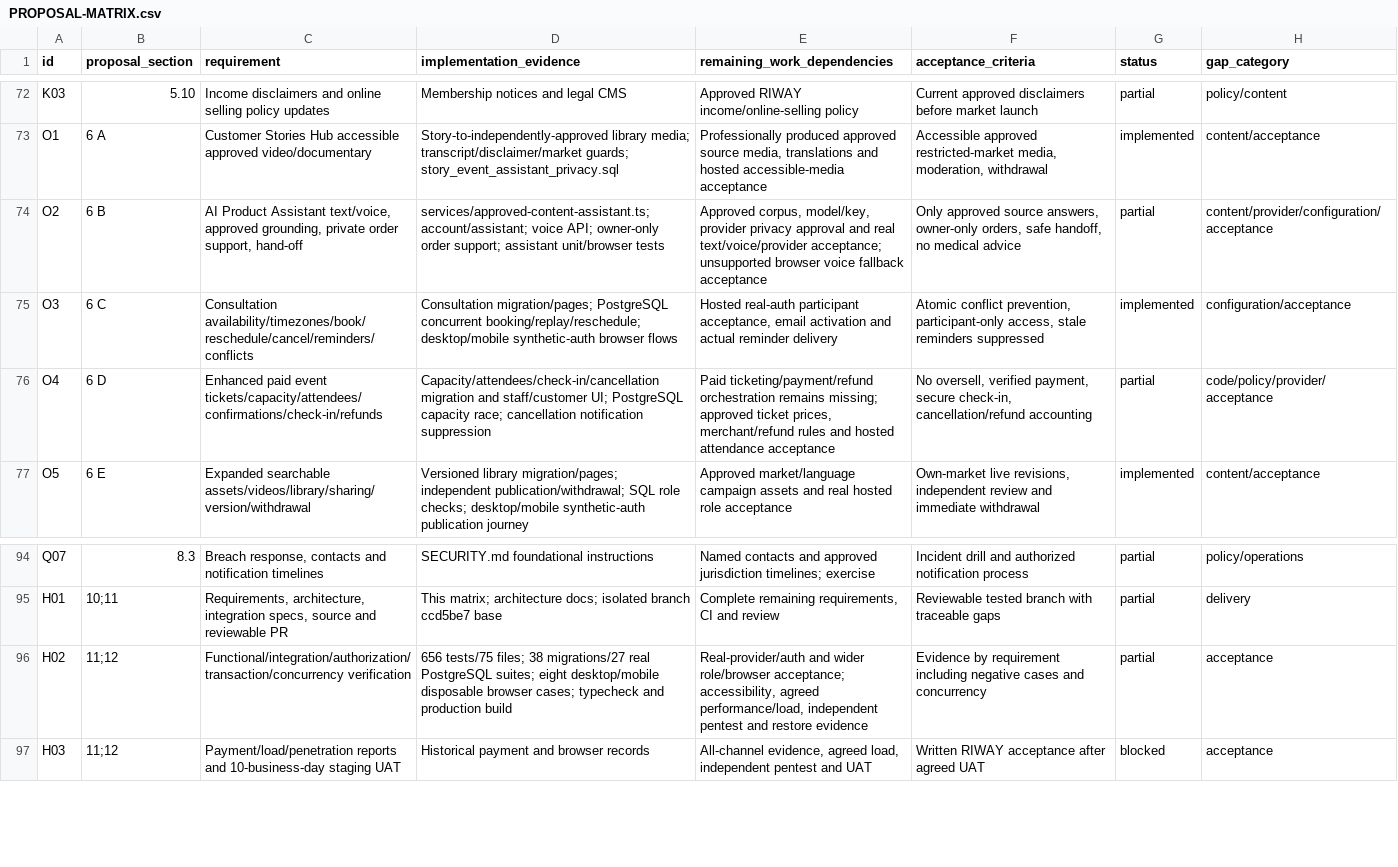
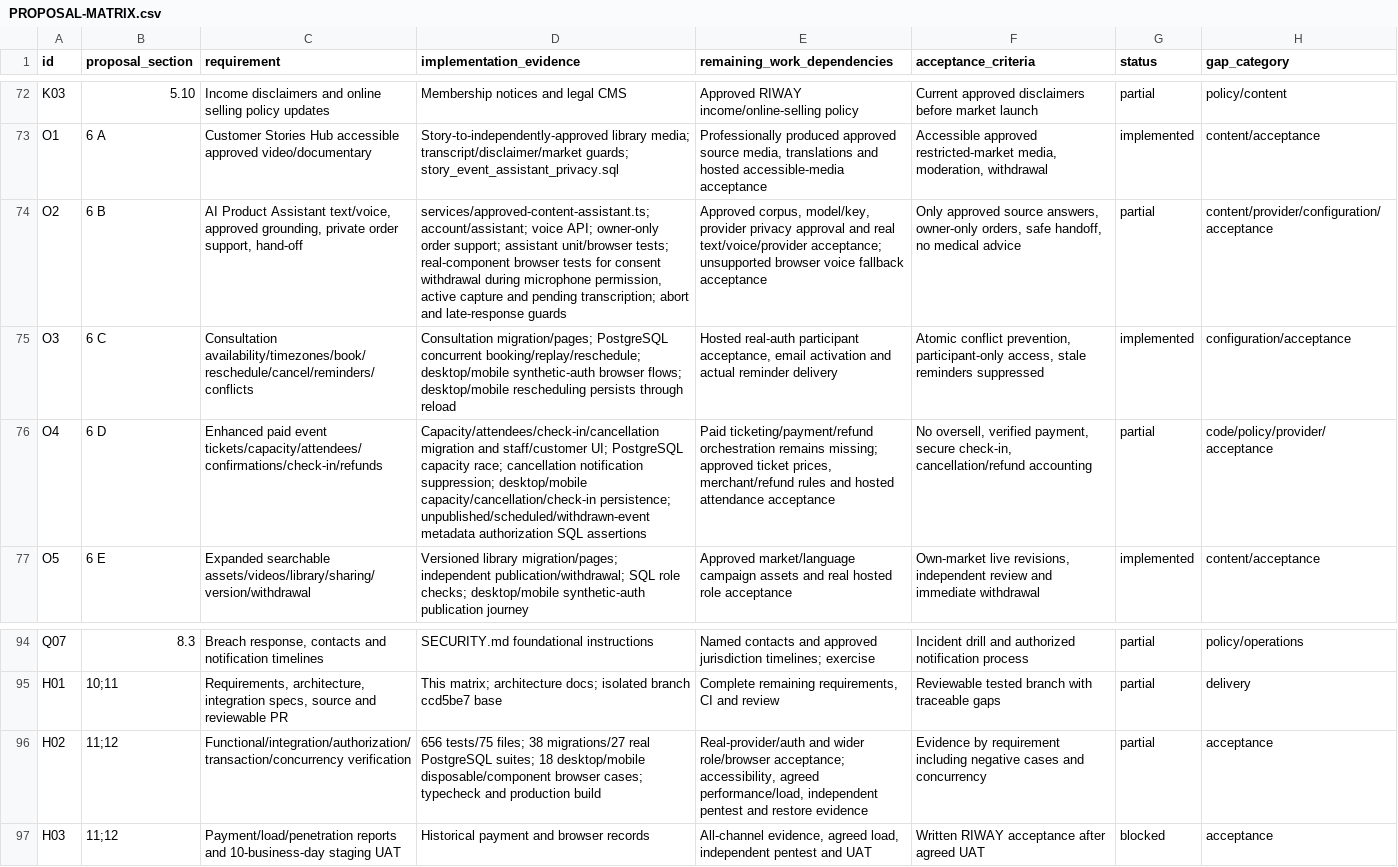
Before and after one commit to baisylvester/riway, a CSV file: PROPOSAL-MATRIX.csv, drawn as a sheet; only a part is shown, gaps mark what is left out; the diff names each change by its address in the sheet, - before the commit and + after, or states it on an @@ line.

Commit message:
Protect voice consent withdrawal and private event details

```diff
--- a/PROPOSAL-MATRIX.csv
+++ b/PROPOSAL-MATRIX.csv
-D74 (implementation_evidence): …assistant unit/browser tests
+D74 (implementation_evidence): …assistant unit/browser tests; real-component browser tests for consent withdrawal during microphone permission, active capture and pending transcription; abort and late-response guards
-D75 (implementation_evidence): …synthetic-auth browser flows
+D75 (implementation_evidence): …synthetic-auth browser flows; desktop/mobile rescheduling persists through reload
-D76 (implementation_evidence): …cancellation notification suppression
+D76 (implementation_evidence): …cancellation notification suppression; desktop/mobile capacity/cancellation/check-in persistence; unpublished/scheduled/withdrawn-event metadata authorization SQL assertions
-D96 (implementation_evidence): …PostgreSQL suites; eight desktop/mobile disposable browser cases;…
+D96 (implementation_evidence): …PostgreSQL suites; 18 desktop/mobile disposable/component browser cases;…
```
Also changed, not shown: 18 other files.
